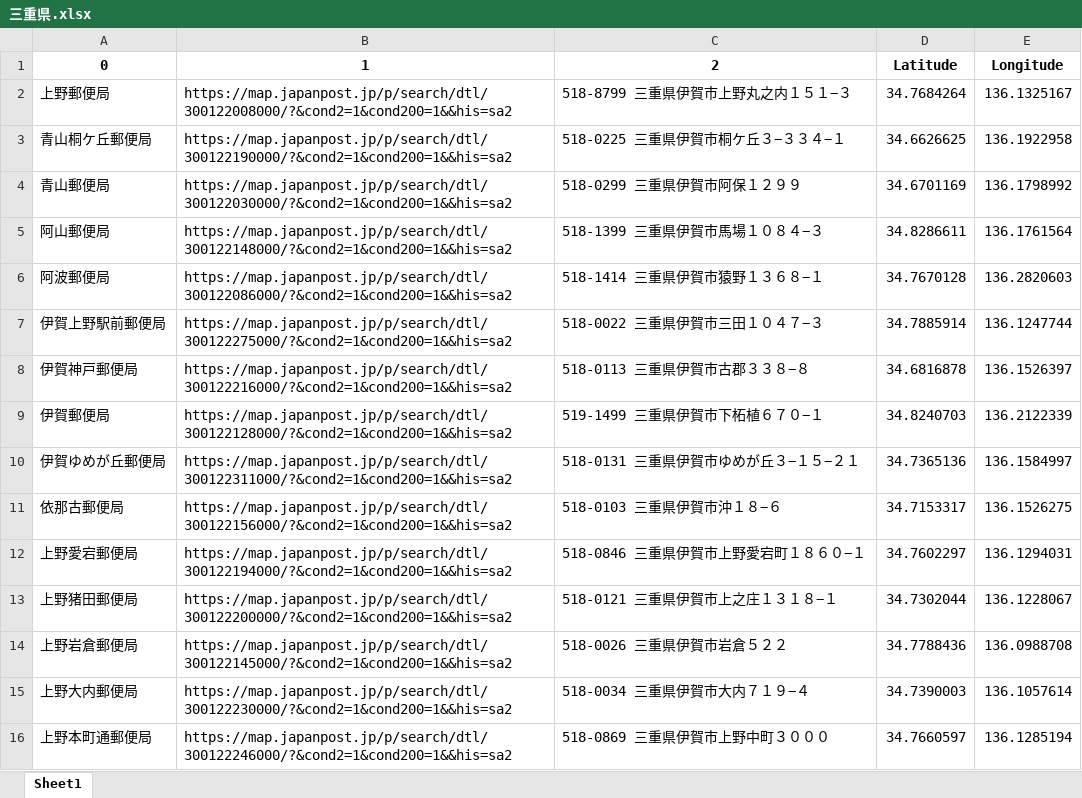
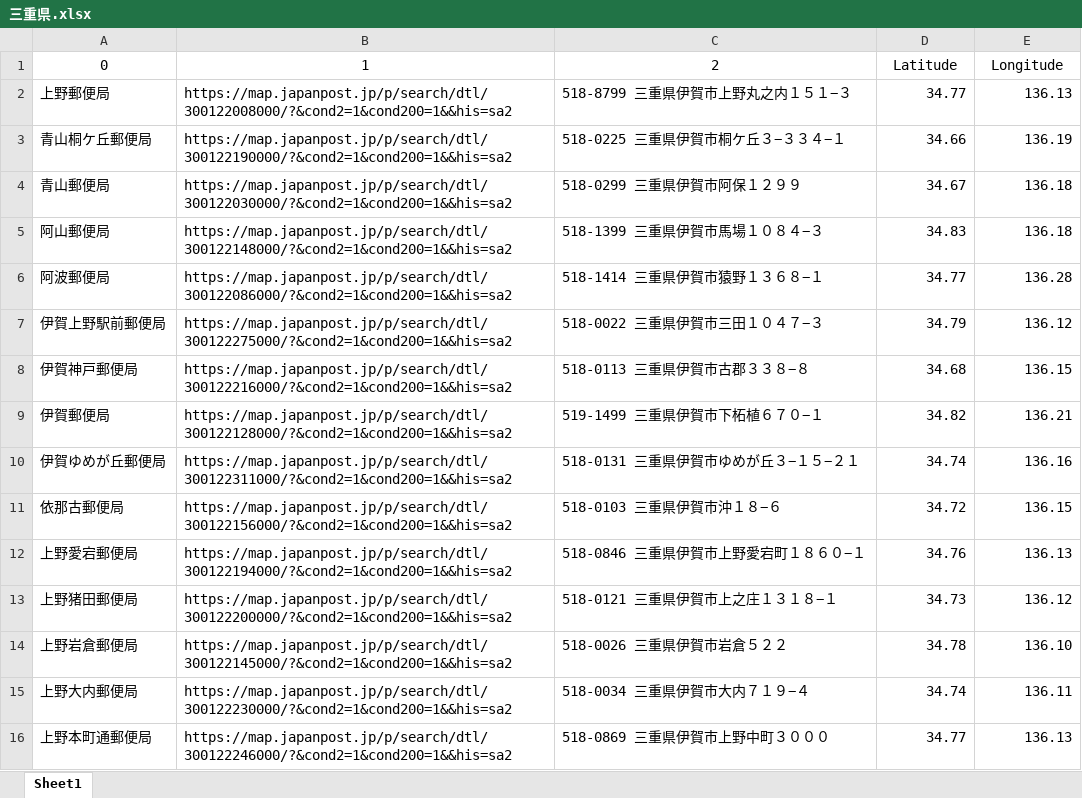
Before and after one commit to ishane0620/postoffice_loc_scraper, an Excel workbook: prefecture_xlsx/三重県.xlsx, sheet Sheet1, drawn as a sheet; only a part is shown; values as stored, in another font and other column widths than the file's, no borders; the diff covers the shown part only; the diff names each change by its address in the sheet, - before the commit and + after, or states it on an @@ line.

```diff
--- a/prefecture_xlsx/三重県.xlsx (sheet Sheet1)
+++ b/prefecture_xlsx/三重県.xlsx (sheet Sheet1)
-A1:E1 bold: on
+A1:E1 bold: off
-D2: 34.7684264
+D2: 34.77
-E2: 136.1325167
+E2: 136.13
-D3: 34.6626625
+D3: 34.66
-E3: 136.1922958
+E3: 136.19
-D4: 34.6701169
+D4: 34.67
-E4: 136.1798992
+E4: 136.18
-D5: 34.8286611
+D5: 34.83
-E5: 136.1761564
+E5: 136.18
-D6: 34.7670128
+D6: 34.77
-E6: 136.2820603
+E6: 136.28
-D7: 34.7885914
+D7: 34.79
-E7: 136.1247744
+E7: 136.12
-D8: 34.6816878
+D8: 34.68
-E8: 136.1526397
+E8: 136.15
-D9: 34.8240703
+D9: 34.82
-E9: 136.2122339
+E9: 136.21
-D10: 34.7365136
+D10: 34.74
-E10: 136.1584997
+E10: 136.16
-D11: 34.7153317
+D11: 34.72
-E11: 136.1526275
+E11: 136.15
-D12: 34.7602297
+D12: 34.76
-E12: 136.1294031
+E12: 136.13
-D13: 34.7302044
+D13: 34.73
-E13: 136.1228067
+E13: 136.12
-D14: 34.7788436
+D14: 34.78
-E14: 136.0988708
+E14: 136.10
-D15: 34.7390003
+D15: 34.74
-E15: 136.1057614
+E15: 136.11
-D16: 34.7660597
+D16: 34.77
-E16: 136.1285194
+E16: 136.13
```
Also changed, not shown: 128 edited cells elsewhere in this sheet, 3 other files.
